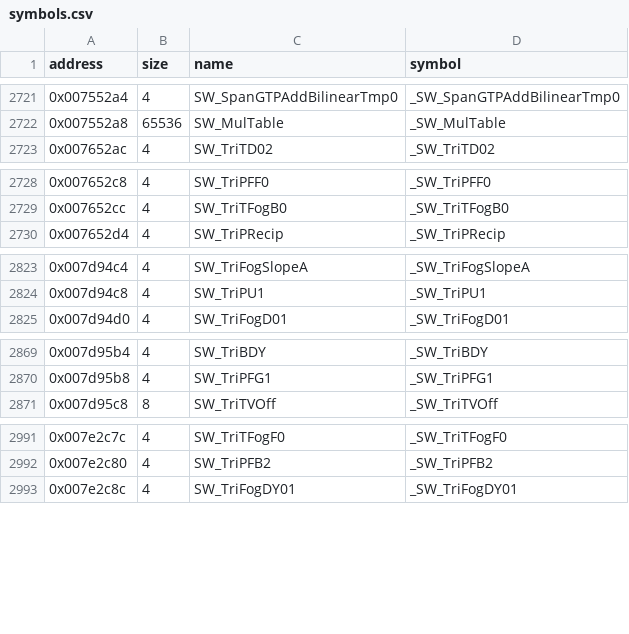
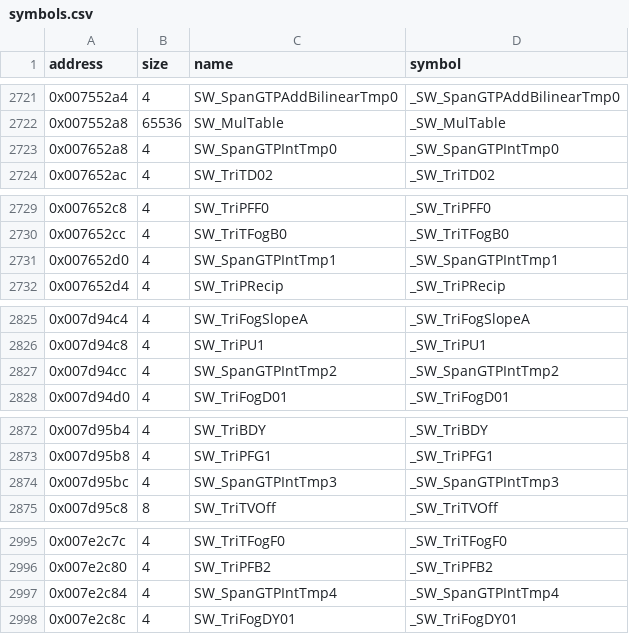
Before and after one commit to LostArtefacts/tr04, a CSV file: config/symbols.csv, drawn as a sheet; only a part is shown, gaps mark what is left out; the diff covers the shown part only.

Commit message:
Decompile SW_SpanGTPInt (0x49b990)

```diff
--- a/config/symbols.csv
+++ b/config/symbols.csv
@@ -2722,2 +2722,3 @@ address,size,name,symbol
 0x007552a8,65536,SW_MulTable,_SW_MulTable
+0x007652a8,4,SW_SpanGTPIntTmp0,_SW_SpanGTPIntTmp0
 0x007652ac,4,SW_TriTD02,_SW_TriTD02
@@ -2729,2 +2730,3 @@ address,size,name,symbol
 0x007652cc,4,SW_TriTFogB0,_SW_TriTFogB0
+0x007652d0,4,SW_SpanGTPIntTmp1,_SW_SpanGTPIntTmp1
 0x007652d4,4,SW_TriPRecip,_SW_TriPRecip
@@ -2824,2 +2826,3 @@ address,size,name,symbol
 0x007d94c8,4,SW_TriPU1,_SW_TriPU1
+0x007d94cc,4,SW_SpanGTPIntTmp2,_SW_SpanGTPIntTmp2
 0x007d94d0,4,SW_TriFogD01,_SW_TriFogD01
@@ -2870,2 +2873,3 @@ address,size,name,symbol
 0x007d95b8,4,SW_TriPFG1,_SW_TriPFG1
+0x007d95bc,4,SW_SpanGTPIntTmp3,_SW_SpanGTPIntTmp3
 0x007d95c8,8,SW_TriTVOff,_SW_TriTVOff
@@ -2992,2 +2996,3 @@ address,size,name,symbol
 0x007e2c80,4,SW_TriPFB2,_SW_TriPFB2
+0x007e2c84,4,SW_SpanGTPIntTmp4,_SW_SpanGTPIntTmp4
 0x007e2c8c,4,SW_TriFogDY01,_SW_TriFogDY01
```
Also changed, not shown: 1 added row elsewhere in this file, 3 other files.
